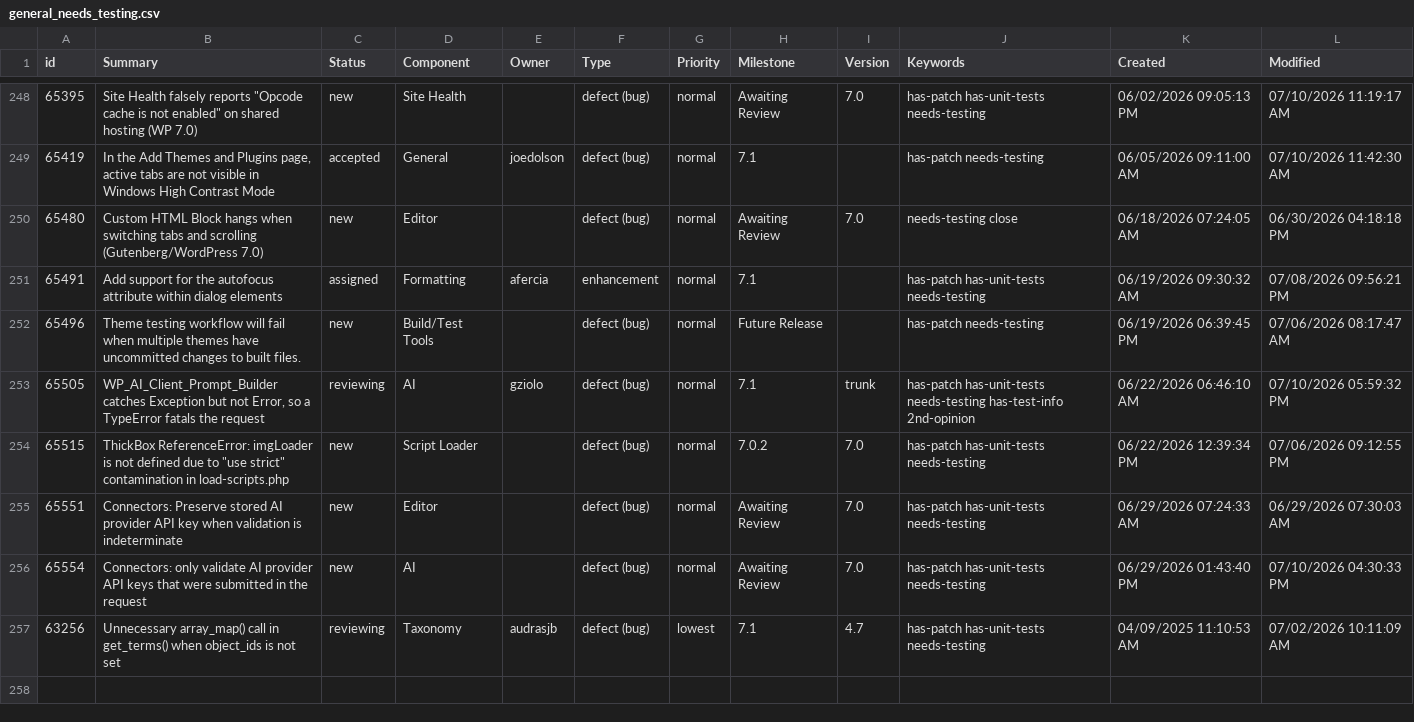
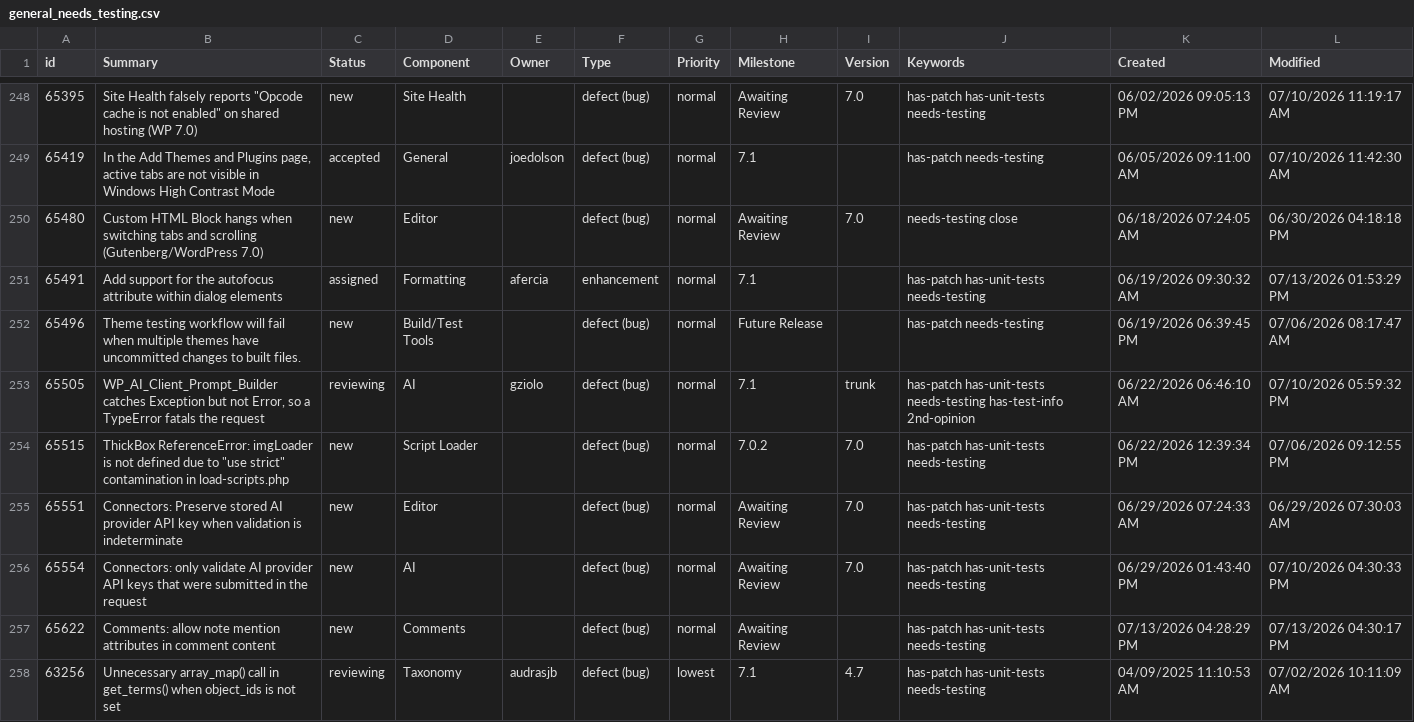
Before and after one commit to jamesbregenzer/wp-core-radar, a CSV file: data/raw/manual/2026-07-13/general_needs_testing.csv, drawn as a sheet; only a part is shown, gaps mark what is left out.

Commit message:
Update radar data

```diff
--- a/data/raw/manual/2026-07-13/general_needs_testing.csv
+++ b/data/raw/manual/2026-07-13/general_needs_testing.csv
@@ -250,3 +250,3 @@
 65480,Custom HTML Block hangs when switching tabs and scrolling (Gutenberg/WordPress 7.0),new,Editor,,defect (bug),normal,Awaiting Review,7.0,needs-testing close,06/18/2026 07:24:05 AM,06/30/2026 04:18:18 PM
-65491,Add support for the autofocus attribute within dialog elements,assigned,Formatting,afercia,enhancement,normal,7.1,,has-patch has-unit-tests needs-testing,06/19/2026 09:30:32 AM,07/08/2026 09:56:21 PM
+65491,Add support for the autofocus attribute within dialog elements,assigned,Formatting,afercia,enhancement,normal,7.1,,has-patch has-unit-tests needs-testing,06/19/2026 09:30:32 AM,07/13/2026 01:53:29 PM
 65496,Theme testing workflow will fail when multiple themes have uncommitted changes to built files.,new,Build/Test Tools,,defect (bug),normal,Future Release,,has-patch needs-testing,06/19/2026 06:39:45 PM,07/06/2026 08:17:47 AM
@@ -256,2 +256,3 @@
 65554,Connectors: only validate AI provider API keys that were submitted in the request,new,AI,,defect (bug),normal,Awaiting Review,7.0,has-patch has-unit-tests needs-testing,06/29/2026 01:43:40 PM,07/10/2026 04:30:33 PM
+65622,Comments: allow note mention attributes in comment content,new,Comments,,defect (bug),normal,Awaiting Review,,has-patch has-unit-tests needs-testing,07/13/2026 04:28:29 PM,07/13/2026 04:30:17 PM
 63256,Unnecessary array_map() call in get_terms() when object_ids is not set,reviewing,Taxonomy,audrasjb,defect (bug),lowest,7.1,4.7,has-patch has-unit-tests needs-testing,04/09/2025 11:10:53 AM,07/02/2026 10:11:09 AM
```
Also changed, not shown: 5 other files.
